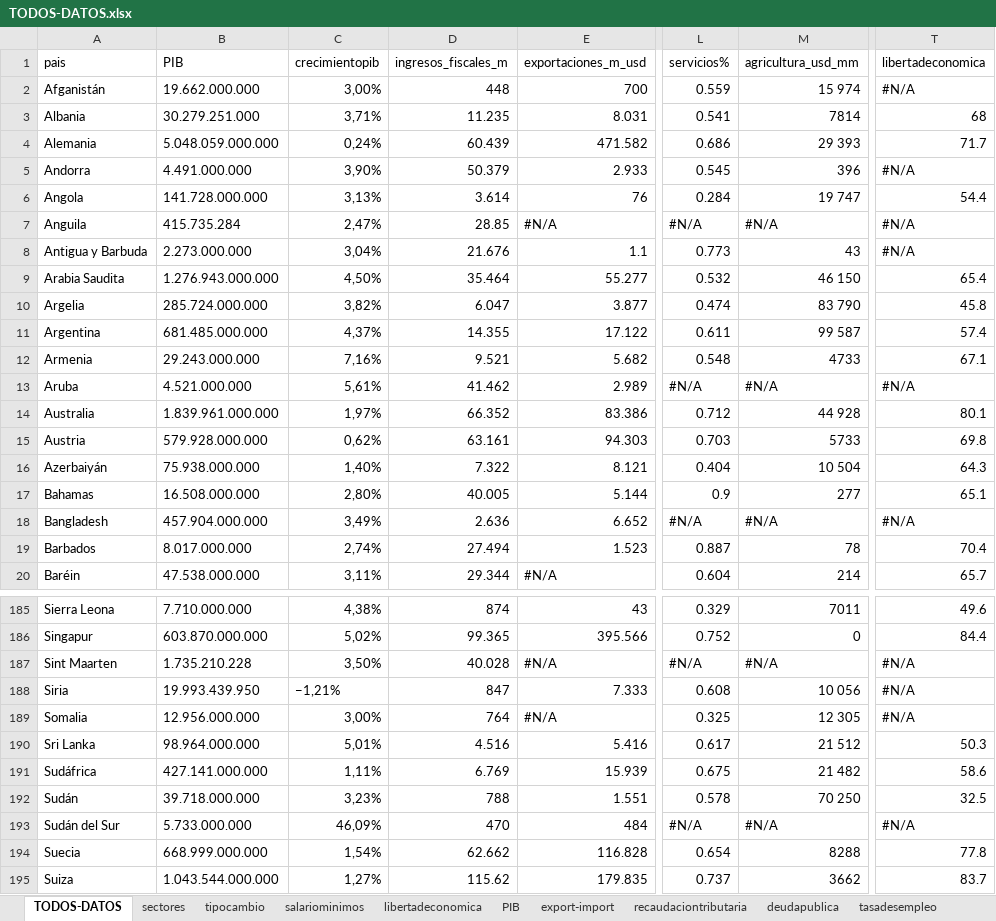
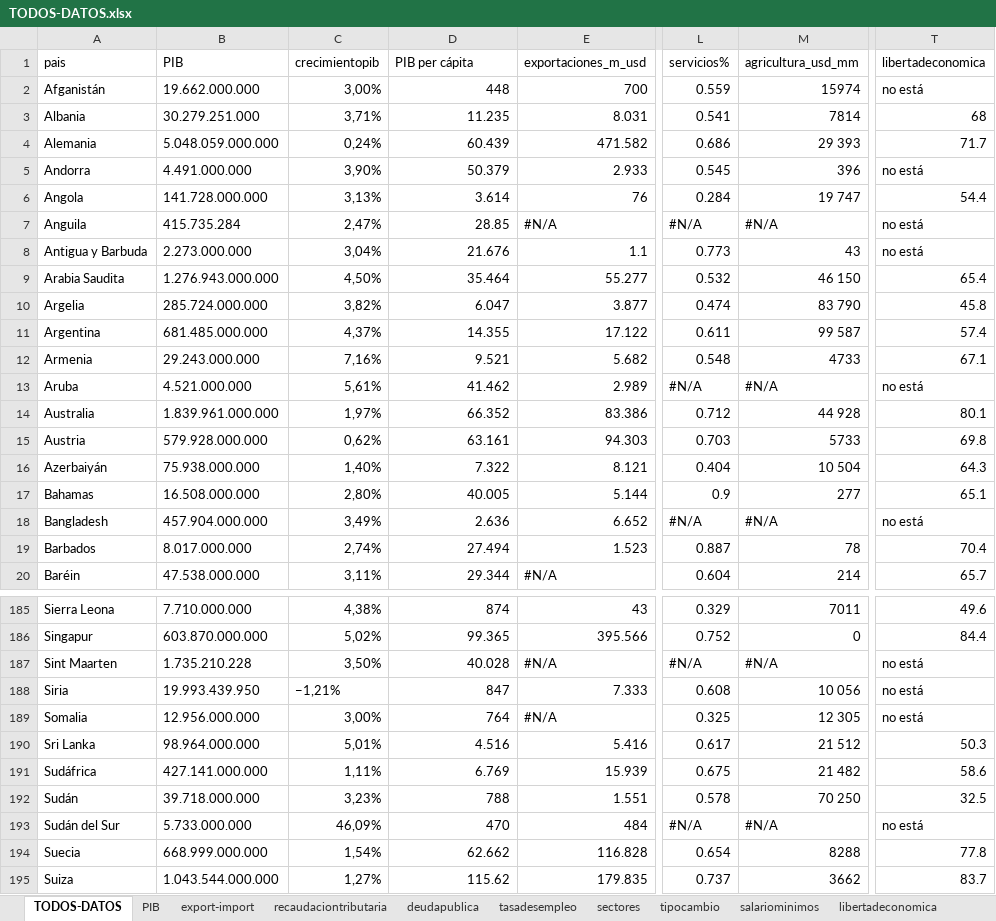
Before and after one commit to KevinESG97/Conferencia-Econom-aA--Abril15-2026, an Excel workbook: datoscrudos/TODOS-DATOS.xlsx, sheet TODOS-DATOS, drawn as a sheet; only a part is shown, gaps mark what is left out; values as stored, in another font and other column widths than the file's, no cell formats; table styles not drawn; the diff covers the shown part only; the diff names each change by its address in the sheet, - before the commit and + after, or states it on an @@ line.

```diff
--- a/datoscrudos/TODOS-DATOS.xlsx (sheet TODOS-DATOS)
+++ b/datoscrudos/TODOS-DATOS.xlsx (sheet TODOS-DATOS)
@@ sheet tab order changed: TODOS-DATOS | PIB | export-import | recaudaciontributaria | deudapublica | tasadesempleo | sectores | tipocambio | salariominimos | libertadeconomica @@
-D1: ingresos_fiscales_m
+D1: PIB per cápita
-M2 (agricultura_usd_mm): 15 974
+M2 (agricultura_usd_mm): 15974
-T2 (libertadeconomica): #N/A
+T2 (libertadeconomica): no está
-T5 (libertadeconomica): #N/A
+T5 (libertadeconomica): no está
-T7:T8 (libertadeconomica): #N/A
+T7:T8 (libertadeconomica): no está
-T13 (libertadeconomica): #N/A
+T13 (libertadeconomica): no está
-T18 (libertadeconomica): #N/A
+T18 (libertadeconomica): no está
-T187:T189 (libertadeconomica): #N/A
+T187:T189 (libertadeconomica): no está
-T193 (libertadeconomica): #N/A
+T193 (libertadeconomica): no está
```
Also changed, not shown: 42 edited cells elsewhere in this sheet, sheet sectores, cell formats, formulas that keep their value, datoscrudos/datos-originales/deudapublica.xlsx, datoslimpios/DATOS-CONSOLIDADOS.xlsx, 19 other files.
